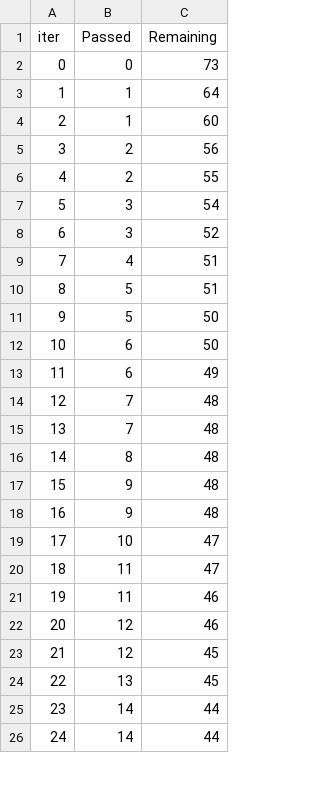
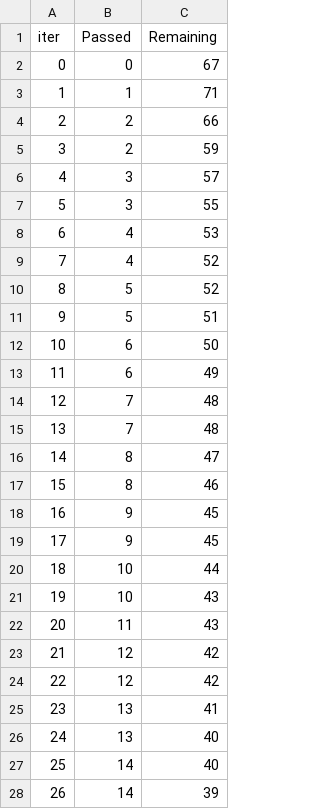
Before and after one commit to tkranjit/mlproject, a TSV file: src/components/catboost_info/time_left.tsv, drawn as a sheet; only a part is shown; removed rows and columns are numbered as before the commit, all else as after; the diff covers the shown part only; the diff names each change by its address in the sheet, - before the commit and + after, or states it on an @@ line.

```diff
--- a/src/components/catboost_info/time_left.tsv
+++ b/src/components/catboost_info/time_left.tsv
-C2 (Remaining): 73
+C2 (Remaining): 67
-C3 (Remaining): 64
+C3 (Remaining): 71
-row 4: 2 | 1 | 60
@@ column A (iter) renumbered between rows 4 and 84 @@
-C4 (Remaining): 56
+C4 (Remaining): 66
-C5 (Remaining): 55
+C5 (Remaining): 59
-C6 (Remaining): 54
+C6 (Remaining): 57
-C7 (Remaining): 52
+C7 (Remaining): 55
-C8 (Remaining): 51
+C8 (Remaining): 53
+row 9: 7 | 4 | 52
+row 10: 8 | 5 | 52
-row 11: 9 | 5 | 50
-C16 (Remaining): 48
+C16 (Remaining): 47
+row 17: 15 | 8 | 46
-C18:C19 (Remaining): 48
+C18:C19 (Remaining): 45
-C20 (Remaining): 47
+C20 (Remaining): 44
-row 20: 18 | 11 | 47
+row 21: 19 | 10 | 43
-C22 (Remaining): 46
+C22 (Remaining): 43
-C23 (Remaining): 46
+C23 (Remaining): 42
-C24 (Remaining): 45
+C24 (Remaining): 42
-C25 (Remaining): 45
+C25 (Remaining): 41
+row 26: 24 | 13 | 40
-C27 (Remaining): 44
+C27 (Remaining): 40
-C28 (Remaining): 44
+C28 (Remaining): 39
```
Also changed, not shown: 9 added rows, 11 removed rows and 50 edited cells elsewhere in this file, 13 other files.
